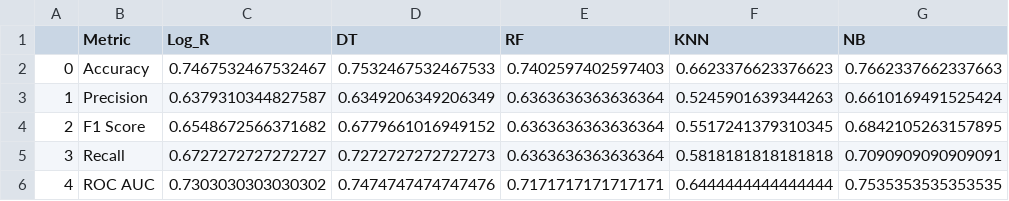
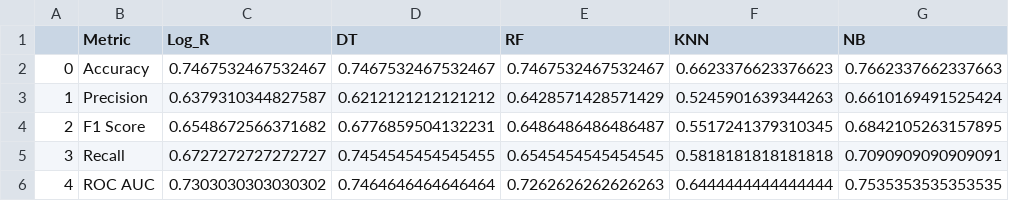
Before and after one commit to soumyasinghal2001/PIMA, a CSV file: pima_diabetes_scaled.csv, drawn as a sheet; only a part is shown; the diff names each change by its address in the sheet, - before the commit and + after, or states it on an @@ line.

```diff
--- a/pima_diabetes_scaled.csv
+++ b/pima_diabetes_scaled.csv
-D2 (DT): 0.7532467532467533
+D2 (DT): 0.7467532467532467
-E2 (RF): 0.7402597402597403
+E2 (RF): 0.7467532467532467
-D3 (DT): 0.6349206349206349
+D3 (DT): 0.6212121212121212
-E3 (RF): 0.6363636363636364
+E3 (RF): 0.6428571428571429
-D4 (DT): 0.6779661016949152
+D4 (DT): 0.6776859504132231
-E4 (RF): 0.6363636363636364
+E4 (RF): 0.6486486486486487
-D5 (DT): 0.7272727272727273
+D5 (DT): 0.7454545454545455
-E5 (RF): 0.6363636363636364
+E5 (RF): 0.6545454545454545
-D6 (DT): 0.7474747474747476
+D6 (DT): 0.7464646464646464
-E6 (RF): 0.7171717171717171
+E6 (RF): 0.7262626262626263
```
Also changed, not shown: pima_diabetes.csv, 1 other file.
